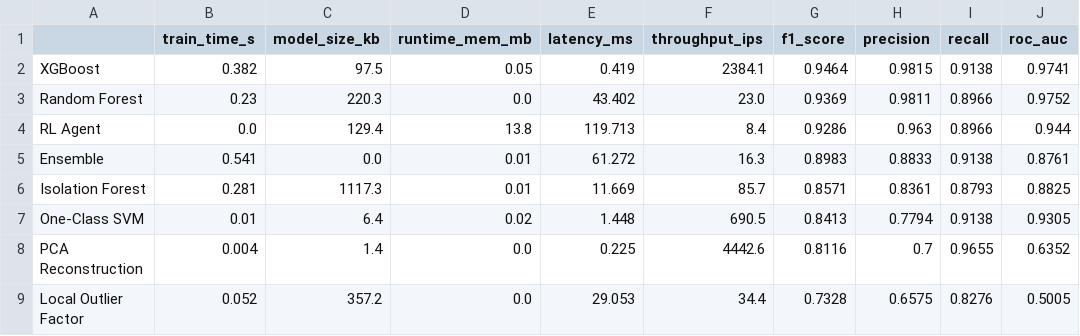
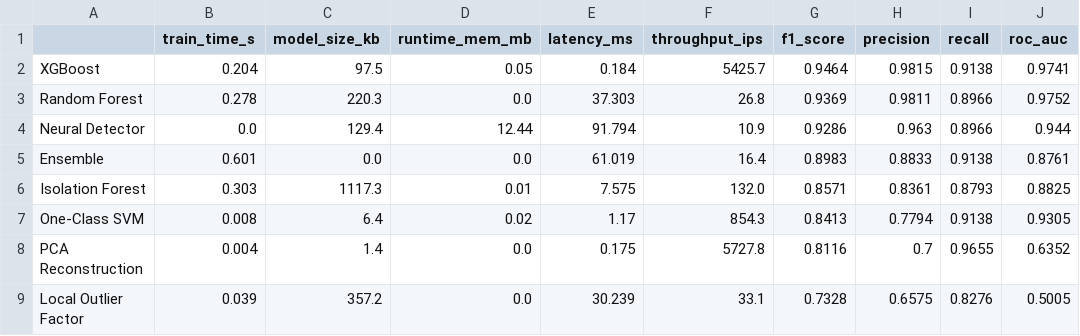
Before and after one commit to Aakash0817/ML-System-Anomaly-Detector, a CSV file: comparison_results.csv, drawn as a sheet.

Commit message:
refactor: rename RL agent to NeuralDetector

```diff
--- a/comparison_results.csv
+++ b/comparison_results.csv
@@ -1,9 +1,9 @@
 ,train_time_s,model_size_kb,runtime_mem_mb,latency_ms,throughput_ips,f1_score,precision,recall,roc_auc
-XGBoost,0.382,97.5,0.05,0.419,2384.1,0.9464,0.9815,0.9138,0.9741
-Random Forest,0.23,220.3,0.0,43.402,23.0,0.9369,0.9811,0.8966,0.9752
-RL Agent,0.0,129.4,13.8,119.713,8.4,0.9286,0.963,0.8966,0.944
-Ensemble,0.541,0.0,0.01,61.272,16.3,0.8983,0.8833,0.9138,0.8761
-Isolation Forest,0.281,1117.3,0.01,11.669,85.7,0.8571,0.8361,0.8793,0.8825
-One-Class SVM,0.01,6.4,0.02,1.448,690.5,0.8413,0.7794,0.9138,0.9305
-PCA Reconstruction,0.004,1.4,0.0,0.225,4442.6,0.8116,0.7,0.9655,0.6352
-Local Outlier Factor,0.052,357.2,0.0,29.053,34.4,0.7328,0.6575,0.8276,0.5005
+XGBoost,0.204,97.5,0.05,0.184,5425.7,0.9464,0.9815,0.9138,0.9741
+Random Forest,0.278,220.3,0.0,37.303,26.8,0.9369,0.9811,0.8966,0.9752
+Neural Detector,0.0,129.4,12.44,91.794,10.9,0.9286,0.963,0.8966,0.944
+Ensemble,0.601,0.0,0.0,61.019,16.4,0.8983,0.8833,0.9138,0.8761
+Isolation Forest,0.303,1117.3,0.01,7.575,132.0,0.8571,0.8361,0.8793,0.8825
+One-Class SVM,0.008,6.4,0.02,1.17,854.3,0.8413,0.7794,0.9138,0.9305
+PCA Reconstruction,0.004,1.4,0.0,0.175,5727.8,0.8116,0.7,0.9655,0.6352
+Local Outlier Factor,0.039,357.2,0.0,30.239,33.1,0.7328,0.6575,0.8276,0.5005
```
Also changed, not shown: 10 other files.
